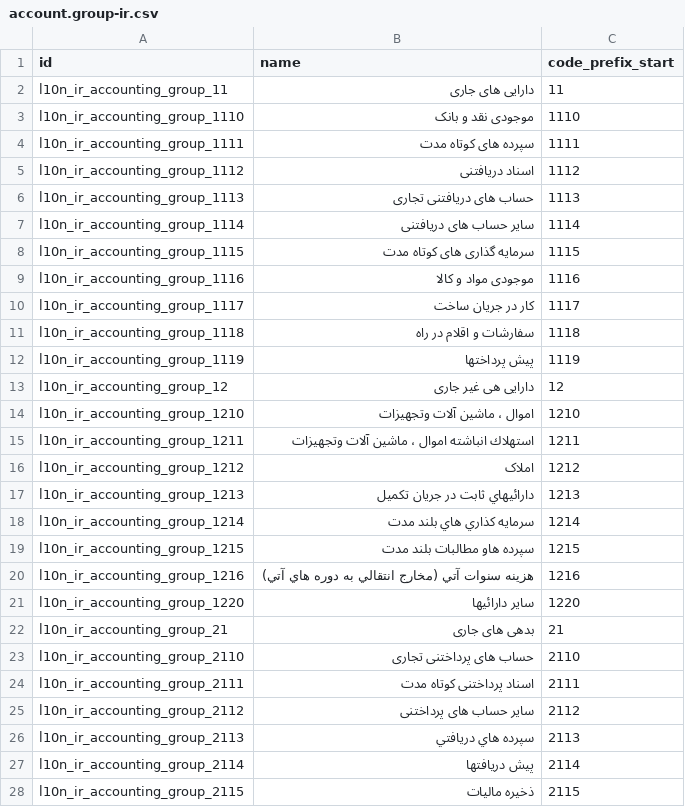
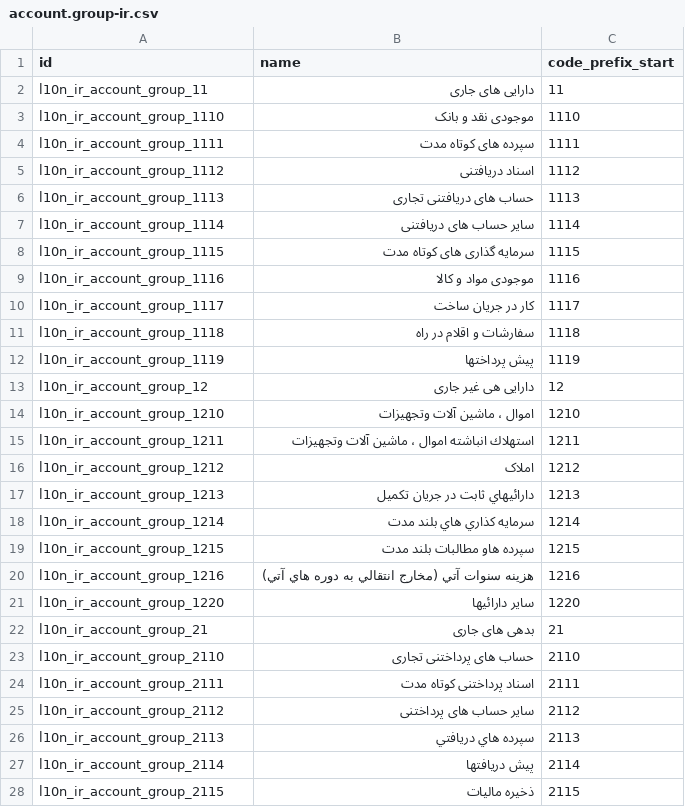
Before and after one commit to OCA/l10n-iran, a CSV file: l10n_ir_account/data/template/account.group-ir.csv, drawn as a sheet; only a part is shown; the diff covers the shown part only.

```diff
--- a/l10n_ir_account/data/template/account.group-ir.csv
+++ b/l10n_ir_account/data/template/account.group-ir.csv
@@ -1,28 +1,28 @@
 id,name,code_prefix_start
-l10n_ir_accounting_group_11,دارایی های جاری,11
-l10n_ir_accounting_group_1110,موجودی نقد و بانک,1110
-l10n_ir_accounting_group_1111,سپرده های کوتاه مدت ,1111
-l10n_ir_accounting_group_1112,اسناد دریافتنی,1112
-l10n_ir_accounting_group_1113,حساب های دریافتنی تجاری,1113
-l10n_ir_accounting_group_1114,سایر حساب های دریافتنی,1114
-l10n_ir_accounting_group_1115,سرمایه گذاری های کوتاه مدت,1115
-l10n_ir_accounting_group_1116,موجودی مواد و کالا,1116
-l10n_ir_accounting_group_1117,کار در جریان ساخت,1117
-l10n_ir_accounting_group_1118,سفارشات و اقلام در راه,1118
-l10n_ir_accounting_group_1119,پیش پرداختها,1119
-l10n_ir_accounting_group_12,دارایی هی غیر جاری,12
-l10n_ir_accounting_group_1210,اموال ، ماشين آلات وتجهيزات,1210
-l10n_ir_accounting_group_1211,استهلاك انباشته اموال ، ماشين آلات وتجهيزات,1211
-l10n_ir_accounting_group_1212,املاک,1212
-l10n_ir_accounting_group_1213,دارائيهاي ثابت در جريان تكميل,1213
-l10n_ir_accounting_group_1214,سرمايه كذاري هاي بلند مدت,1214
-l10n_ir_accounting_group_1215,سپرده هاو مطالبات بلند مدت,1215
-l10n_ir_accounting_group_1216,هزينه سنوات آتي (مخارج انتقالي به دوره هاي آتي),1216
-l10n_ir_accounting_group_1220,ساير دارائيها,1220
-l10n_ir_accounting_group_21,بدهی های جاری,21
-l10n_ir_accounting_group_2110,حساب های پرداختنی تجاری,2110
-l10n_ir_accounting_group_2111,اسناد پرداختنی کوتاه مدت,2111
-l10n_ir_accounting_group_2112,سایر حساب های پرداختنی,2112
-l10n_ir_accounting_group_2113,سپرده هاي دريافتي,2113
-l10n_ir_accounting_group_2114,پيش دريافتها,2114
-l10n_ir_accounting_group_2115,ذخيره ماليات,2115
+l10n_ir_account_group_11,دارایی های جاری,11
+l10n_ir_account_group_1110,موجودی نقد و بانک,1110
+l10n_ir_account_group_1111,سپرده های کوتاه مدت ,1111
+l10n_ir_account_group_1112,اسناد دریافتنی,1112
+l10n_ir_account_group_1113,حساب های دریافتنی تجاری,1113
+l10n_ir_account_group_1114,سایر حساب های دریافتنی,1114
+l10n_ir_account_group_1115,سرمایه گذاری های کوتاه مدت,1115
+l10n_ir_account_group_1116,موجودی مواد و کالا,1116
+l10n_ir_account_group_1117,کار در جریان ساخت,1117
+l10n_ir_account_group_1118,سفارشات و اقلام در راه,1118
+l10n_ir_account_group_1119,پیش پرداختها,1119
+l10n_ir_account_group_12,دارایی هی غیر جاری,12
+l10n_ir_account_group_1210,اموال ، ماشين آلات وتجهيزات,1210
+l10n_ir_account_group_1211,استهلاك انباشته اموال ، ماشين آلات وتجهيزات,1211
+l10n_ir_account_group_1212,املاک,1212
+l10n_ir_account_group_1213,دارائيهاي ثابت در جريان تكميل,1213
+l10n_ir_account_group_1214,سرمايه كذاري هاي بلند مدت,1214
+l10n_ir_account_group_1215,سپرده هاو مطالبات بلند مدت,1215
+l10n_ir_account_group_1216,هزينه سنوات آتي (مخارج انتقالي به دوره هاي آتي),1216
+l10n_ir_account_group_1220,ساير دارائيها,1220
+l10n_ir_account_group_21,بدهی های جاری,21
+l10n_ir_account_group_2110,حساب های پرداختنی تجاری,2110
+l10n_ir_account_group_2111,اسناد پرداختنی کوتاه مدت,2111
+l10n_ir_account_group_2112,سایر حساب های پرداختنی,2112
+l10n_ir_account_group_2113,سپرده هاي دريافتي,2113
+l10n_ir_account_group_2114,پيش دريافتها,2114
+l10n_ir_account_group_2115,ذخيره ماليات,2115
```
Also changed, not shown: 44 edited cells elsewhere in this file, l10n_ir_account/data/template/account.account-ir.csv, l10n_ir_account/data/template/account.tax-ir.csv.
